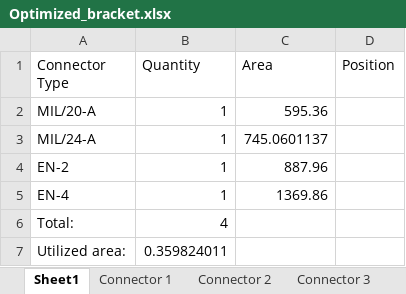
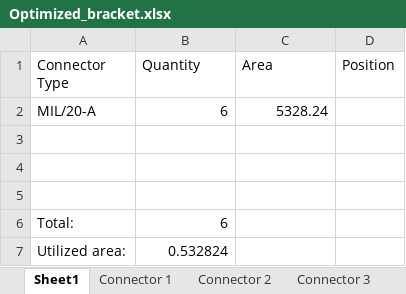
Before and after one commit to sgwulffraat/KBE, an Excel workbook: Optimized_bracket.xlsx, sheet Sheet1, drawn as a sheet; values as stored, in another font and other column widths than the file's, no borders; the diff names each change by its address in the sheet, - before the commit and + after, or states it on an @@ line.

```diff
--- a/Optimized_bracket.xlsx (sheet Sheet1)
+++ b/Optimized_bracket.xlsx (sheet Sheet1)
-B2 (Quantity): 1
+B2 (Quantity): 6
-C2 (Area): 595.36
+C2 (Area): 5328.24
-row 3: MIL/24-A | 1 | 745.0601137
+row 3: (empty)
-row 4: EN-2 | 1 | 887.96
+row 4: (empty)
-row 5: EN-4 | 1 | 1369.86
+row 5: (empty)
-B6 (Quantity): 4
+B6 (Quantity): 6
-B7 (Quantity): 0.359824011
+B7 (Quantity): 0.532824
```
Also changed, not shown: sheet Connector 1, sheet Connector 2, sheet Connector 3, sheet Connector 4, 2 other files.
